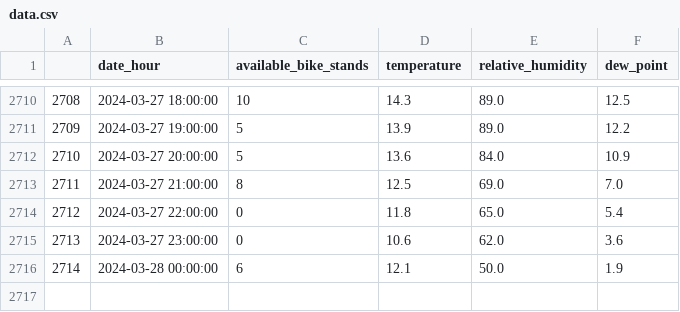
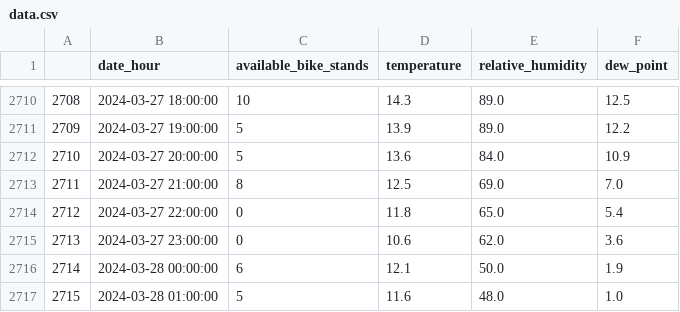
Before and after one commit to NikolaVilar/IIS, a CSV file: data/processed/data.csv, drawn as a sheet; only a part is shown, gaps mark what is left out.

Commit message:
gitbot: fetch data

```diff
--- a/data/processed/data.csv
+++ b/data/processed/data.csv
@@ -2716 +2716,2 @@
 2714,2024-03-28 00:00:00,6,12.1,50.0,1.9
+2715,2024-03-28 01:00:00,5,11.6,48.0,1.0
```
Also changed, not shown: data/raw/mbajk/mbajk_api.csv.
